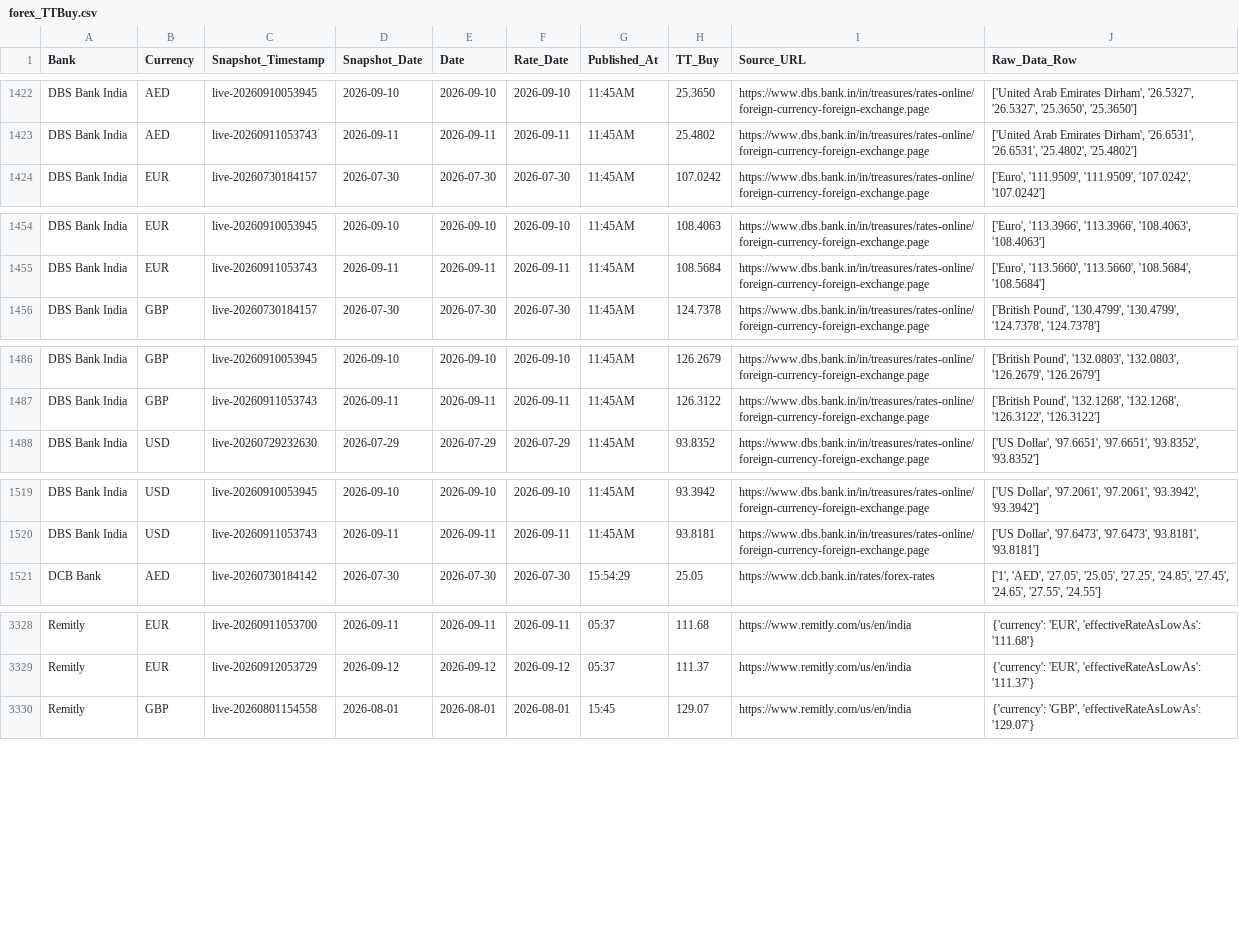
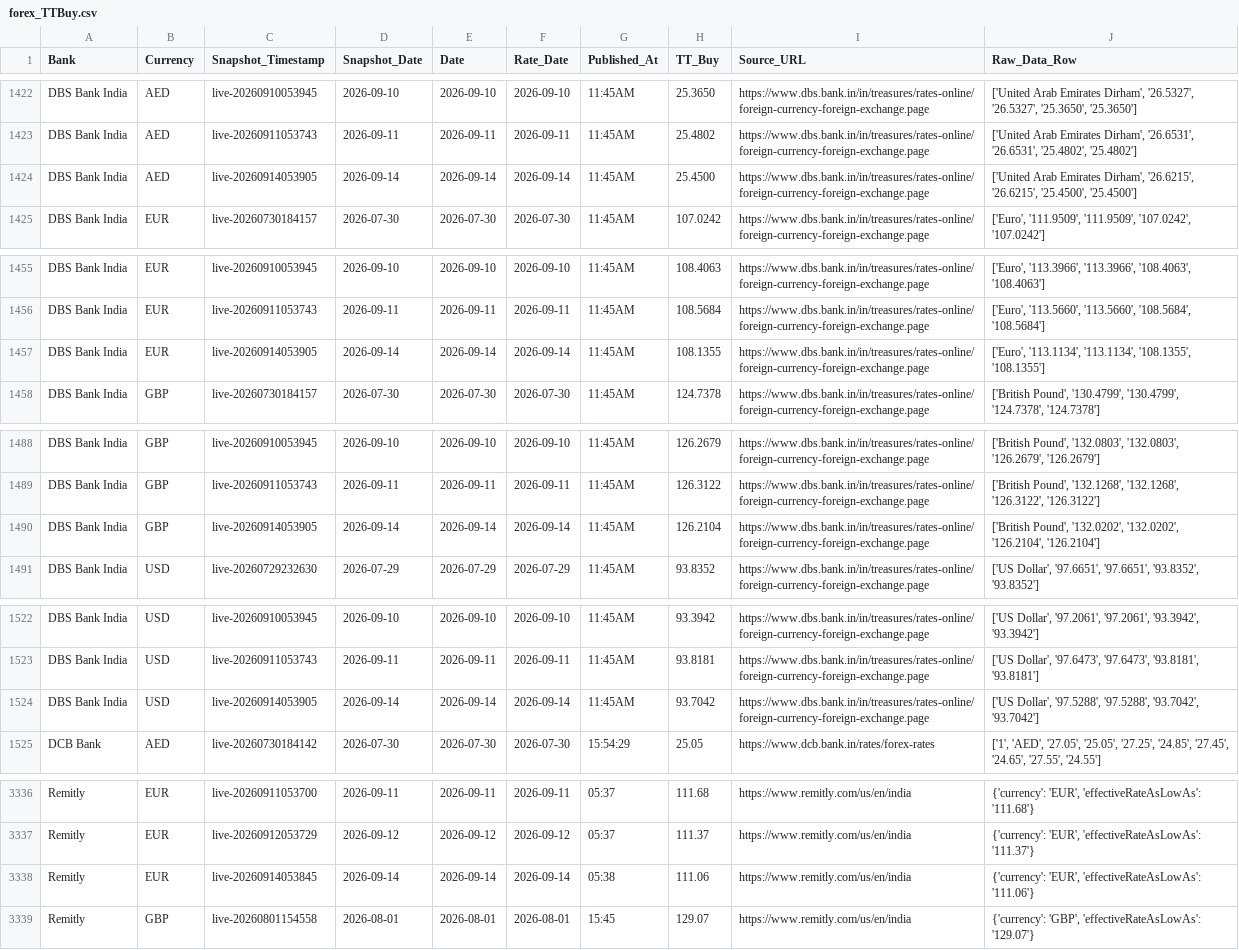
Before and after one commit to RakshithNM/ttbuy-dashboard, a CSV file: data/forex_TTBuy.csv, drawn as a sheet; only a part is shown, gaps mark what is left out; the diff covers the shown part only; the diff names each change by its address in the sheet, - before the commit and + after, or states it on an @@ line.

```diff
--- a/data/forex_TTBuy.csv
+++ b/data/forex_TTBuy.csv
+row 1424: DBS Bank India | AED | live-20260914053905 | 2026-09-14 | 2026-09-14 | 2026-09-14 | 11:45AM | 25.4500 | https://www.dbs.bank.in/in/treasures/rates-online/foreign-currency-foreign-exchange.page | ['United Arab Emirates Dirham', '26.6215', '26.6215', '25.4500', '25.4500']
+row 1457: DBS Bank India | EUR | live-20260914053905 | 2026-09-14 | 2026-09-14 | 2026-09-14 | 11:45AM | 108.1355 | https://www.dbs.bank.in/in/treasures/rates-online/foreign-currency-foreign-exchange.page | ['Euro', '113.1134', '113.1134', '108.1355', '108.1355']
+row 1490: DBS Bank India | GBP | live-20260914053905 | 2026-09-14 | 2026-09-14 | 2026-09-14 | 11:45AM | 126.2104 | https://www.dbs.bank.in/in/treasures/rates-online/foreign-currency-foreign-exchange.page | ['British Pound', '132.0202', '132.0202', '126.2104', '126.2104']
+row 1524: DBS Bank India | USD | live-20260914053905 | 2026-09-14 | 2026-09-14 | 2026-09-14 | 11:45AM | 93.7042 | https://www.dbs.bank.in/in/treasures/rates-online/foreign-currency-foreign-exchange.page | ['US Dollar', '97.5288', '97.5288', '93.7042', '93.7042']
+row 3338: Remitly | EUR | live-20260914053845 | 2026-09-14 | 2026-09-14 | 2026-09-14 | 05:38 | 111.06 | https://www.remitly.com/us/en/india | {'currency': 'EUR', 'effectiveRateAsLowAs': '111.06'}
```
Also changed, not shown: 10 added rows elsewhere in this file, data/bob_TTBuy.csv, data/dbs_TTBuy.csv, 25 other files.
